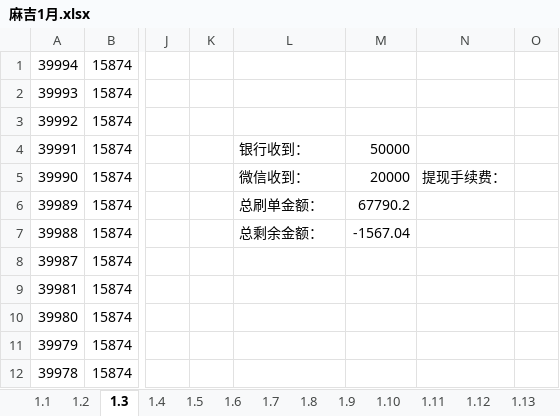
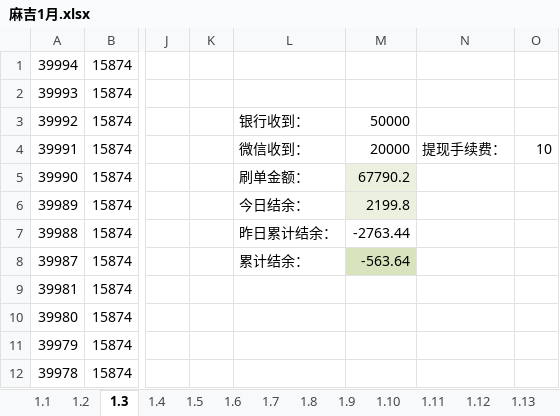
Before and after one commit to wangpy-github/Electronic, an Excel workbook: s_d/麻吉1月.xlsx, sheet 1.3, drawn as a sheet; only a part is shown, gaps mark what is left out; values as stored, in another font and other column widths than the file's, no borders; the diff names each change by its address in the sheet, - before the commit and + after, or states it on an @@ line.

```diff
--- a/s_d/麻吉1月.xlsx (sheet 1.3)
+++ b/s_d/麻吉1月.xlsx (sheet 1.3)
-L3: (empty)
+L3: 银行收到：
-M3: (empty)
+M3: 50000
-L4: 银行收到：
+L4: 微信收到：
-M4: 50000
+M4: 20000
-N4: (empty)
+N4: 提现手续费：
-O4: (empty)
+O4: 10
-L5: 微信收到：
+L5: 刷单金额：
-M5: 20000
+M5: 67790.2
-M5:M6 fill: none
+M5:M6 fill: #EBF1DE
-N5: 提现手续费：
+N5: (empty)
-L6: 总刷单金额：
+L6: 今日结余：
-M6: 67790.2
+M6: 2199.8
-L7: 总剩余金额：
+L7: 昨日累计结余：
-M7: -1567.04
+M7: -2763.44
-L8: (empty)
+L8: 累计结余：
-M8: (empty)
+M8: -563.64
-M8 fill: none
+M8 fill: #D7E4BD
```
Also changed, not shown: sheet 1.15, sheet 1.13, sheet 1.14, sheet 1.10, sheet 1.7, sheet 1.5, 8 more sheets, other sheet tabs, formulas that keep their value, s_d/feedit11月.xlsx, s_d/麻吉11月.xlsx, 5 other files.
